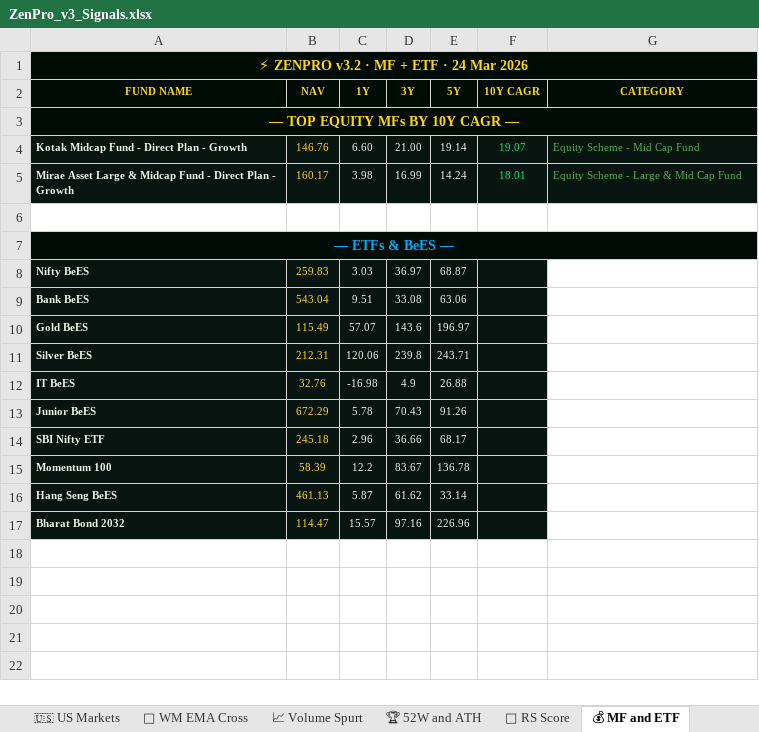
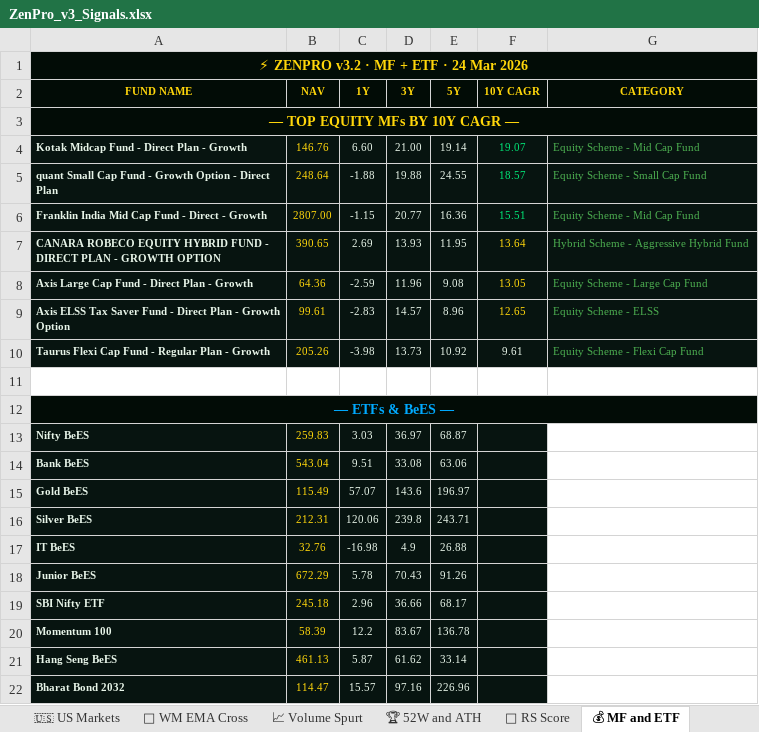
Before and after one commit to tesladons-blip/Zen-market-scanner, an Excel workbook: ZenPro_v3_Signals.xlsx, sheet 💰 MF and ETF, drawn as a sheet; values as stored, in another font and other column widths than the file's, no borders; removed rows and columns are numbered as before the commit, all else as after; the diff names each change by its address in the sheet, - before the commit and + after, or states it on an @@ line.

```diff
--- a/ZenPro_v3_Signals.xlsx (sheet 💰 MF and ETF)
+++ b/ZenPro_v3_Signals.xlsx (sheet 💰 MF and ETF)
-row 5: Mirae Asset Large & Midcap Fund - Direct Plan - Growth | 160.17 | 3.98 | 16.99 | 14.24 | 18.01 | Equity Scheme - Large & Mid Cap Fund
+row 5: quant Small Cap Fund - Growth Option - Direct Plan | 248.64 | -1.88 | 19.88 | 24.55 | 18.57 | Equity Scheme - Small Cap Fund
+row 6: Franklin India Mid Cap Fund - Direct - Growth | 2807.00 | -1.15 | 20.77 | 16.36 | 15.51 | Equity Scheme - Mid Cap Fund
+row 7: CANARA ROBECO EQUITY HYBRID FUND - DIRECT PLAN - GROWTH OPTION | 390.65 | 2.69 | 13.93 | 11.95 | 13.64 | Hybrid Scheme - Aggressive Hybrid Fund
+row 8: Axis Large Cap Fund - Direct Plan - Growth | 64.36 | -2.59 | 11.96 | 9.08 | 13.05 | Equity Scheme - Large Cap Fund
+row 9: Axis ELSS Tax Saver Fund - Direct Plan - Growth Option | 99.61 | -2.83 | 14.57 | 8.96 | 12.65 | Equity Scheme - ELSS
+row 10: Taurus Flexi Cap Fund - Regular Plan - Growth | 205.26 | -3.98 | 13.73 | 10.92 | 9.61 | Equity Scheme - Flexi Cap Fund
```
Also changed, not shown: sheet 🚀 RS Score, sheet 📊 Ratios, sheet 🇺🇸 US Markets, sheet 🏆 52W and ATH, sheet 📈 Volume Spurt.
